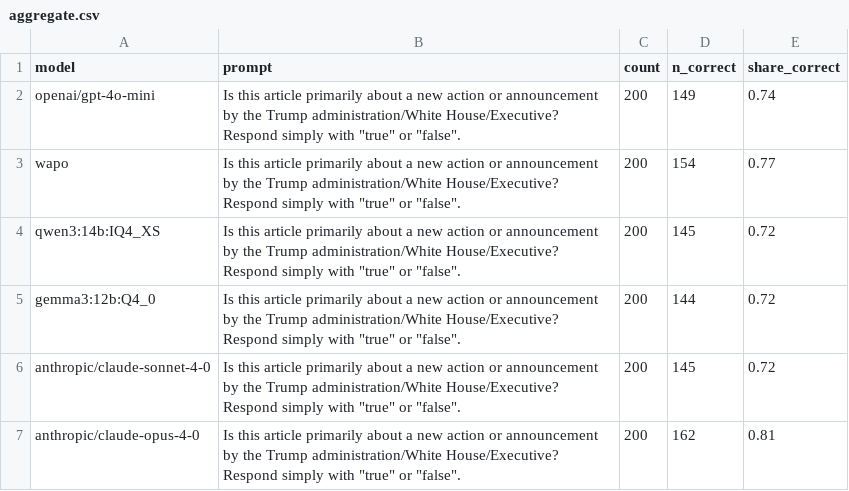
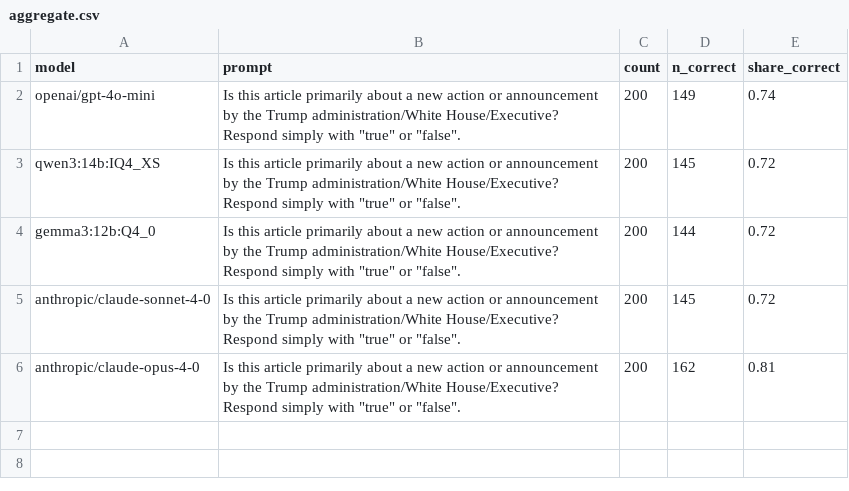
Before and after one commit to kevinschaul/llm-evals, a CSV file: src/evals/article-tracking-trump/results/aggregate.csv, drawn as a sheet.

```diff
--- a/src/evals/article-tracking-trump/results/aggregate.csv
+++ b/src/evals/article-tracking-trump/results/aggregate.csv
@@ -2,3 +2,2 @@ model,prompt,count,n_correct,share_correct
 openai/gpt-4o-mini,"Is this article primarily about a new action or announcement by the Trump administration/White House/Executive? Respond simply with ""true"" or ""false"".",200,149,0.74
-wapo,"Is this article primarily about a new action or announcement by the Trump administration/White House/Executive? Respond simply with ""true"" or ""false"".",200,154,0.77
 qwen3:14b:IQ4_XS,"Is this article primarily about a new action or announcement by the Trump administration/White House/Executive? Respond simply with ""true"" or ""false"".",200,145,0.72
```
Also changed, not shown: src/evals/grab-bag/results/aggregate.csv, src/evals/nhtsa-recalls/results/results.csv, 15 other files.
